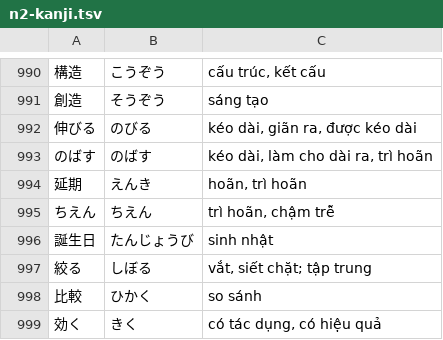
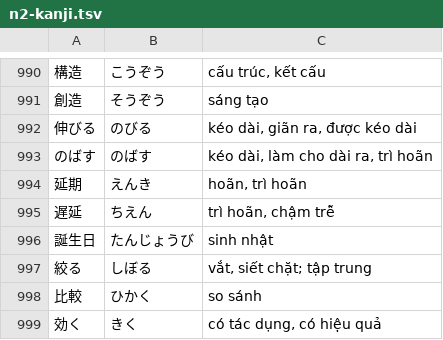
Before and after one commit to vqh-quanghuy/jlpt-n2-practice, a TSV file: data/n2-kanji.tsv, drawn as a sheet; only a part is shown, gaps mark what is left out.

Commit message:
fix kanji word

```diff
--- a/data/n2-kanji.tsv
+++ b/data/n2-kanji.tsv
@@ -994,3 +994,3 @@
 延期	えんき	hoãn, trì hoãn
-ちえん	ちえん	trì hoãn, chậm trễ
+遅延	ちえん	trì hoãn, chậm trễ
 誕生日	たんじょうび	sinh nhật
```
